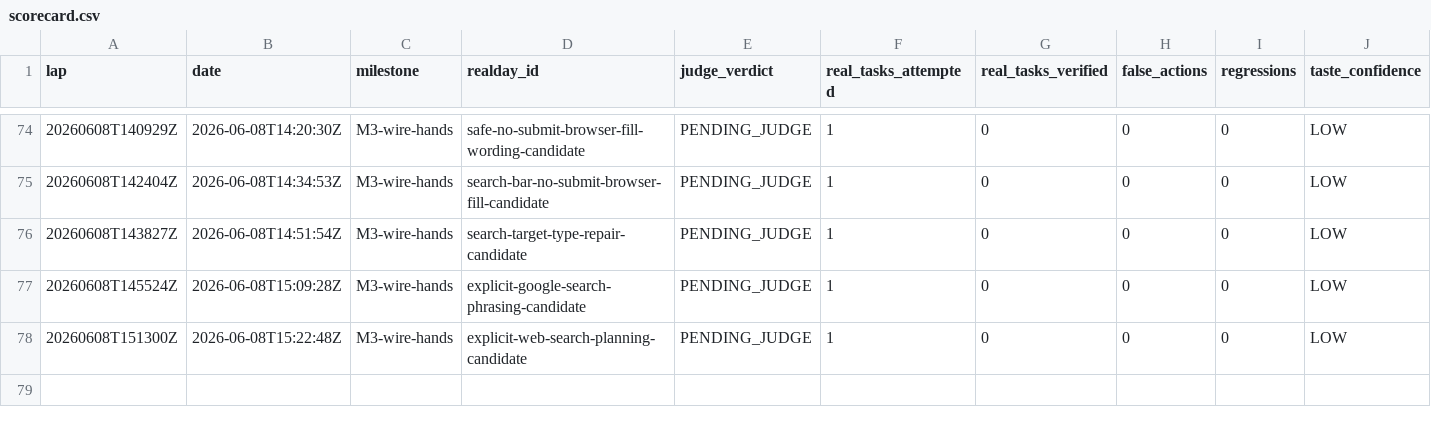
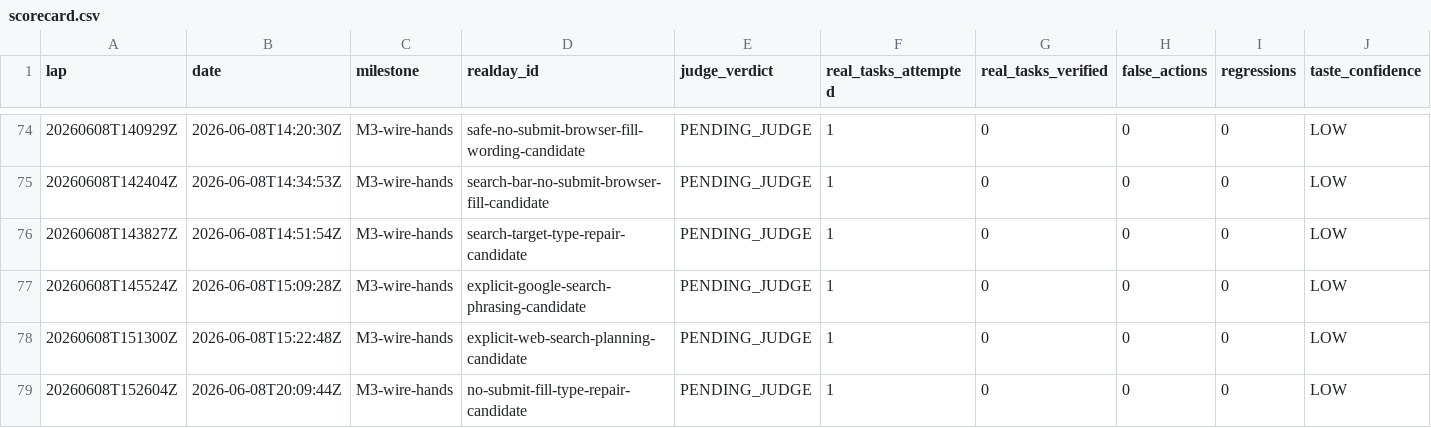
Before and after one commit to anticipation-labs/Anticipy, a CSV file: logs/scorecard.csv, drawn as a sheet; only a part is shown, gaps mark what is left out; rows hold the shown columns only; the diff names each change by its address in the sheet, - before the commit and + after, or states it on an @@ line.

Commit message:
Log no-submit fill repair lap

```diff
--- a/logs/scorecard.csv
+++ b/logs/scorecard.csv
+row 79: 20260608T152604Z | 2026-06-08T20:09:44Z | M3-wire-hands | no-submit-fill-type-repair-candidate | PENDING_JUDGE | 1 | 0 | 0 | 0 | LOW
```
Also changed, not shown: 3 other files.
